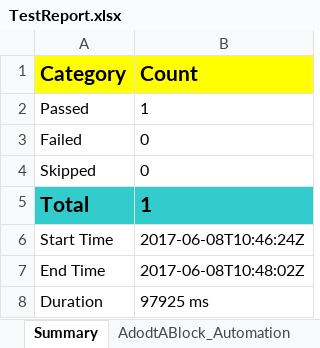
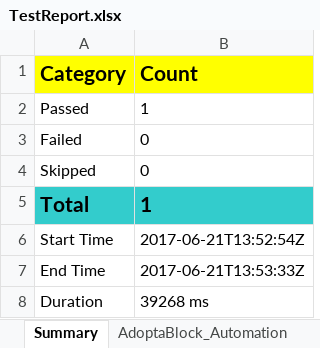
Before and after one commit to Manikanta451/AdoptABlock, an Excel workbook: test-output/TestReport.xlsx, sheet Summary, drawn as a sheet; values as stored, in another font and other column widths than the file's, no borders; charts and pictures not drawn; the diff names each change by its address in the sheet, - before the commit and + after, or states it on an @@ line.

```diff
--- a/test-output/TestReport.xlsx (sheet Summary)
+++ b/test-output/TestReport.xlsx (sheet Summary)
-sheet tab: AdodtABlock_Automation
+sheet tab: AdoptaBlock_Automation
-B6 (Count): 2017-06-08T10:46:24Z
+B6 (Count): 2017-06-21T13:52:54Z
-B7 (Count): 2017-06-08T10:48:02Z
+B7 (Count): 2017-06-21T13:53:33Z
-B8 (Count): 97925 ms
+B8 (Count): 39268 ms
```
Also changed, not shown: sheet AdoptaBlock_Automation, 39 other files.
